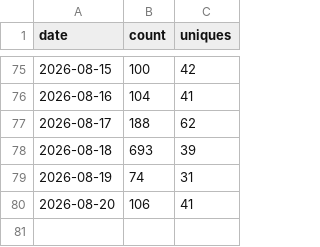
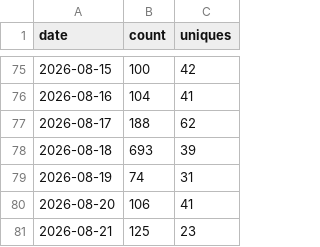
Before and after one commit to EstusFlask/storyforge, a CSV file: data/traffic/clones.csv, drawn as a sheet; only a part is shown, gaps mark what is left out.

```diff
--- a/data/traffic/clones.csv
+++ b/data/traffic/clones.csv
@@ -80 +80,2 @@ date,count,uniques
 2026-08-20,106,41
+2026-08-21,125,23
```
Also changed, not shown: data/traffic/release-assets.csv, data/traffic/views.csv.
